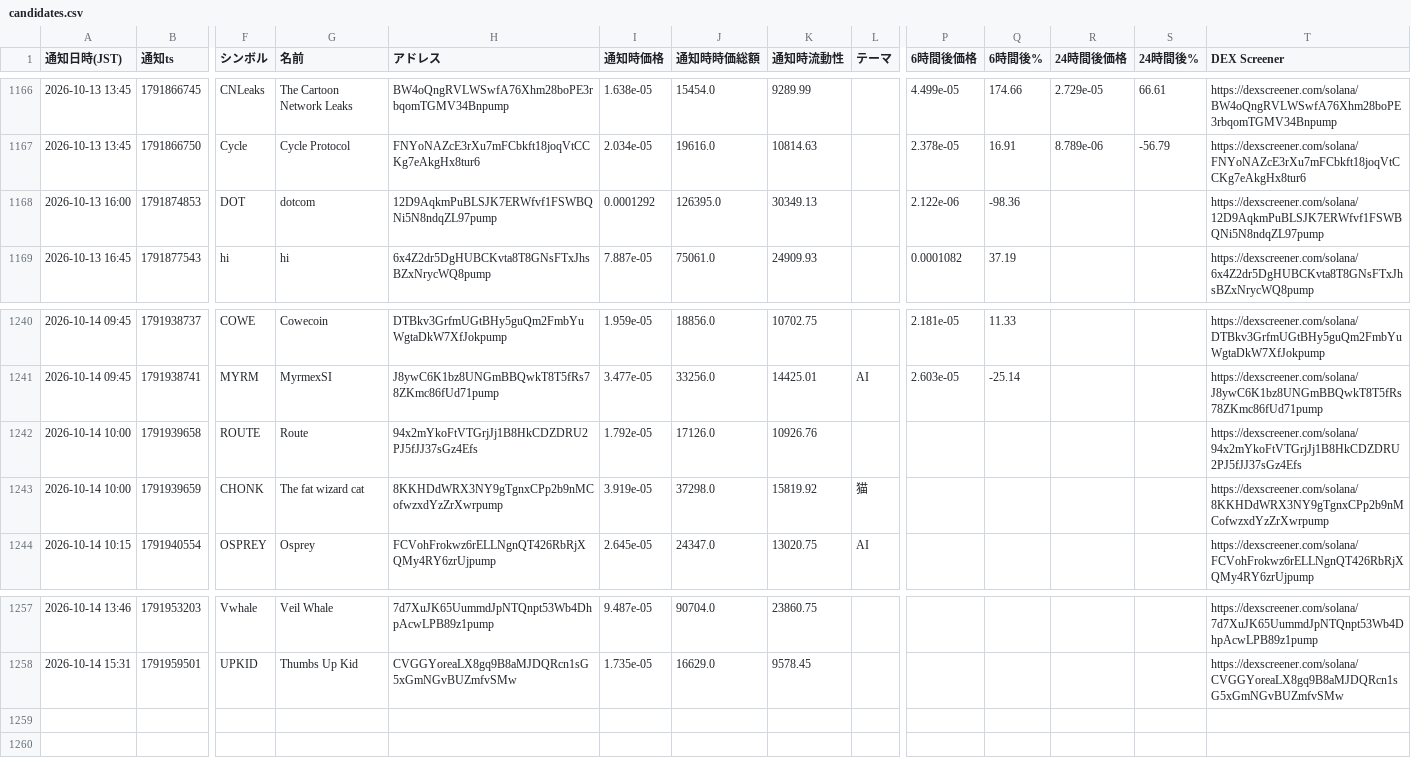
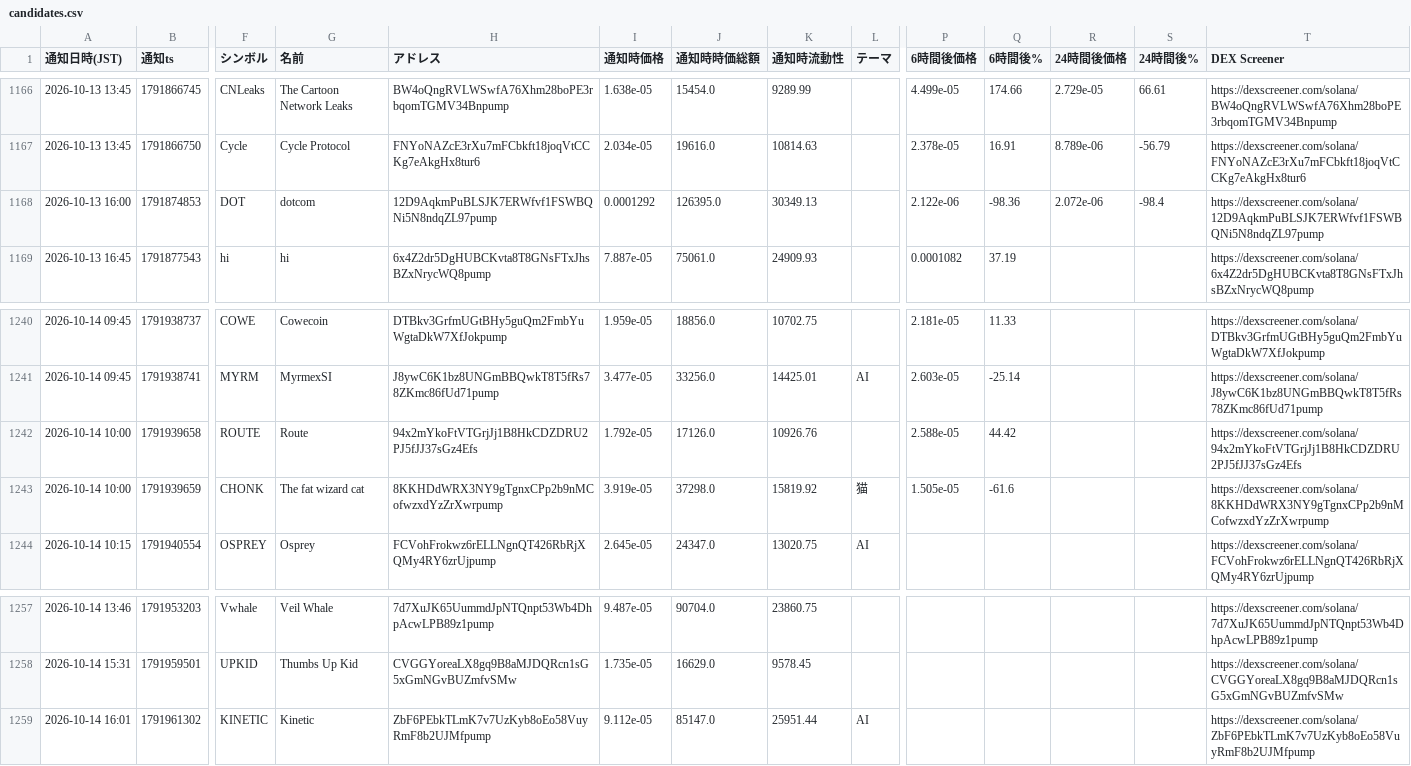
Before and after one commit to kokikkkk44/meme-scanner, a CSV file: data/candidates.csv, drawn as a sheet; only a part is shown, gaps mark what is left out; rows hold the shown columns only; the diff names each change by its address in the sheet, - before the commit and + after, or states it on an @@ line.

```diff
--- a/data/candidates.csv
+++ b/data/candidates.csv
-R1168 (24時間後価格): (empty)
+R1168 (24時間後価格): 2.072e-06
-S1168 (24時間後%): (empty)
+S1168 (24時間後%): -98.4
-P1242 (6時間後価格): (empty)
+P1242 (6時間後価格): 2.588e-05
-Q1242 (6時間後%): (empty)
+Q1242 (6時間後%): 44.42
-P1243 (6時間後価格): (empty)
+P1243 (6時間後価格): 1.505e-05
-Q1243 (6時間後%): (empty)
+Q1243 (6時間後%): -61.6
+row 1259: 2026-10-14 16:01 | 1791961302 | KINETIC | Kinetic | ZbF6PEbkTLmK7v7UzKyb8oEo58VuyRmF8b2UJMfpump | 9.112e-05 | 85147.0 | 25951.44 | AI |  |  |  |  | https://dexscreener.com/solana/ZbF6PEbkTLmK7v7UzKyb8oEo58VuyRmF8b2UJMfpump
```
Also changed, not shown: data/paper_trades.csv, 2 other files.
